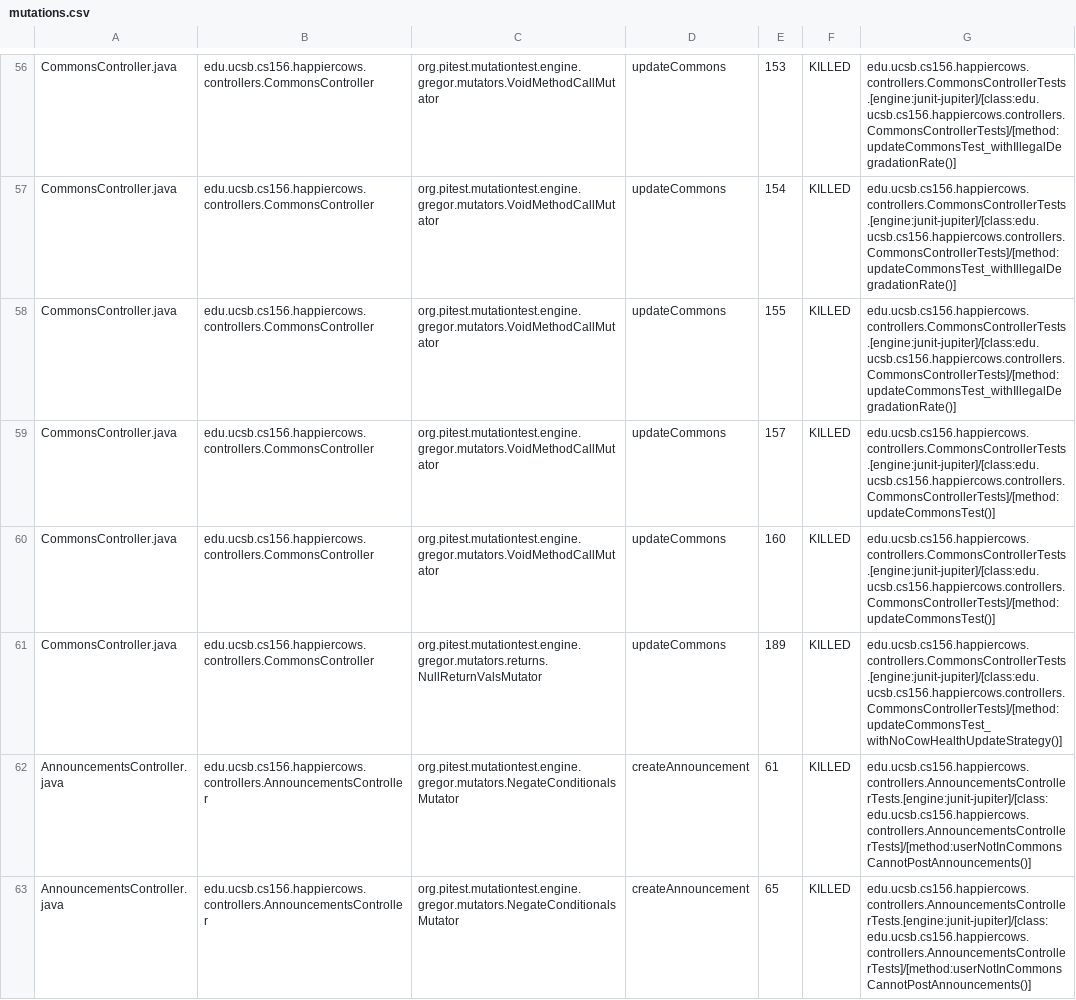
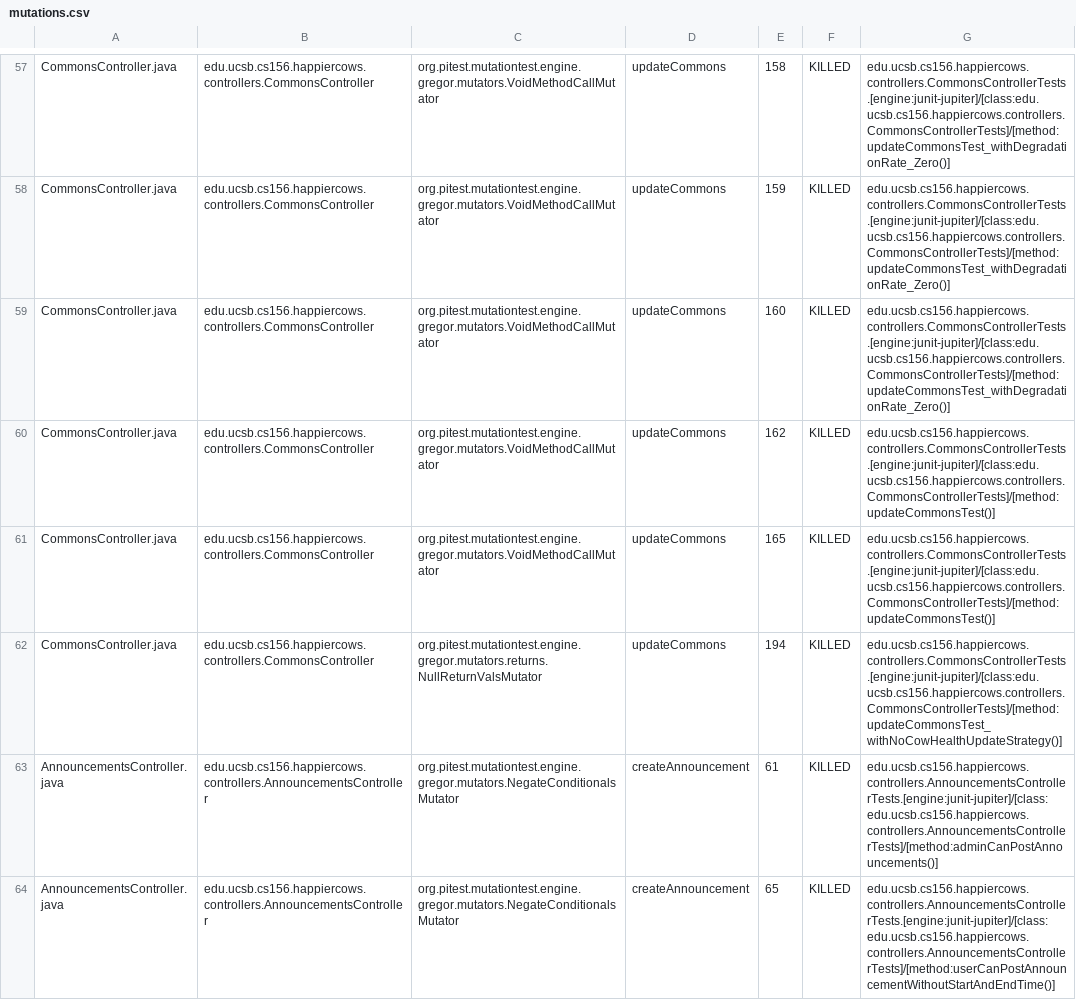
Before and after one commit to ucsb-cs156-s24/proj-happycows-s24-4pm-6, a CSV file: prs/47/pitest/mutations.csv, drawn as a sheet; only a part is shown, gaps mark what is left out; addresses are those after the commit; the diff covers the shown part only; the diff names each change by its address in the sheet, - before the commit and + after, or states it on an @@ line.

Commit message:
Deploying to gh-pages from @ ucsb-cs156-s24/proj-happycows-s24-4pm-6@914dc055057575467e9dc74919b52db8a78b6366 🚀

```diff
--- a/prs/47/pitest/mutations.csv
+++ b/prs/47/pitest/mutations.csv
-E57: 153
+E57: 158
-G57:G59: edu.ucsb.cs156.happiercows.controllers.CommonsControllerTests.[engine:junit-jupiter]/[class:edu.ucsb.cs156.happiercows.controllers.CommonsControllerTests]/[method:updateCommonsTest_withIllegalDegradationRate()]
+G57:G59: edu.ucsb.cs156.happiercows.controllers.CommonsControllerTests.[engine:junit-jupiter]/[class:edu.ucsb.cs156.happiercows.controllers.CommonsControllerTests]/[method:updateCommonsTest_withDegradationRate_Zero()]
-E58: 154
+E58: 159
-E59: 155
+E59: 160
-E60: 157
+E60: 162
-E61: 160
+E61: 165
-E62: 189
+E62: 194
-G63: edu.ucsb.cs156.happiercows.controllers.AnnouncementsControllerTests.[engine:junit-jupiter]/[class:edu.ucsb.cs156.happiercows.controllers.AnnouncementsControllerTests]/[method:userNotInCommonsCannotPostAnnouncements()]
+G63: edu.ucsb.cs156.happiercows.controllers.AnnouncementsControllerTests.[engine:junit-jupiter]/[class:edu.ucsb.cs156.happiercows.controllers.AnnouncementsControllerTests]/[method:adminCanPostAnnouncements()]
-G64: edu.ucsb.cs156.happiercows.controllers.AnnouncementsControllerTests.[engine:junit-jupiter]/[class:edu.ucsb.cs156.happiercows.controllers.AnnouncementsControllerTests]/[method:userNotInCommonsCannotPostAnnouncements()]
+G64: edu.ucsb.cs156.happiercows.controllers.AnnouncementsControllerTests.[engine:junit-jupiter]/[class:edu.ucsb.cs156.happiercows.controllers.AnnouncementsControllerTests]/[method:userCanPostAnnouncementWithoutStartAndEndTime()]
```
Also changed, not shown: 3 added rows, 2 removed rows and 116 edited cells elsewhere in this file, 52 other files.
